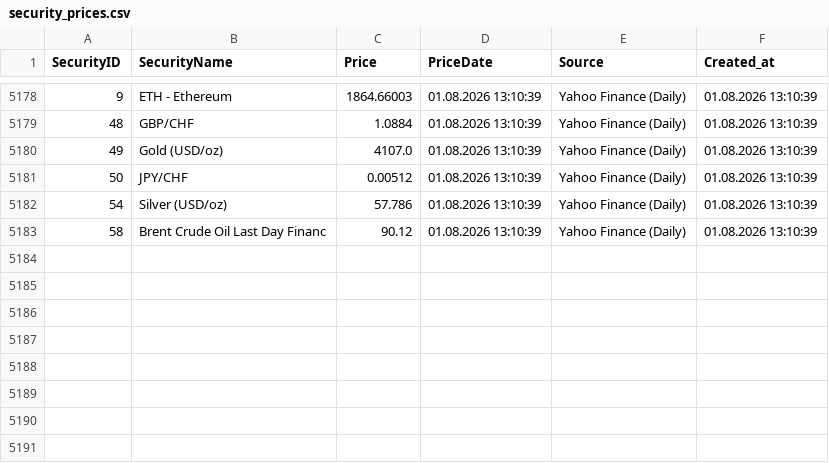
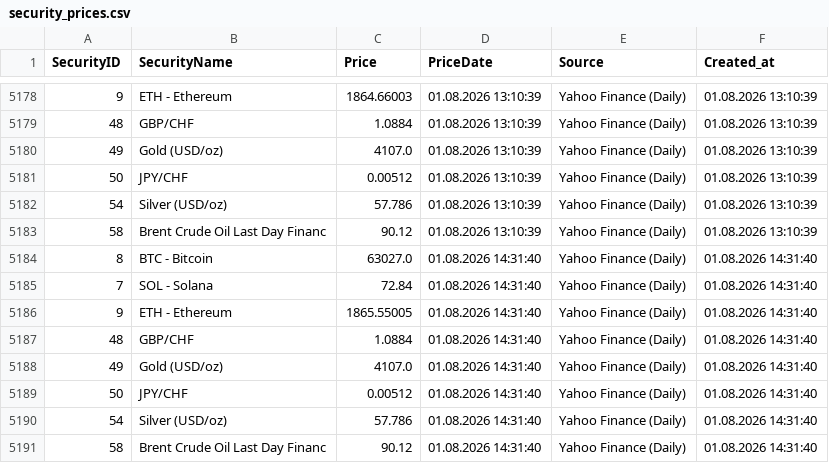
Before and after one commit to Munotstadt/securitydatacollector, a CSV file: data/security_prices.csv, drawn as a sheet; only a part is shown, gaps mark what is left out.

```diff
--- a/data/security_prices.csv
+++ b/data/security_prices.csv
@@ -5183 +5183,9 @@ SecurityID,SecurityName,Price,PriceDate,Source,Created_at
 58,Brent Crude Oil Last Day Financ,90.12,01.08.2026 13:10:39,Yahoo Finance (Daily),01.08.2026 13:10:39
+8,BTC - Bitcoin,63027.0,01.08.2026 14:31:40,Yahoo Finance (Daily),01.08.2026 14:31:40
+7,SOL - Solana,72.84,01.08.2026 14:31:40,Yahoo Finance (Daily),01.08.2026 14:31:40
+9,ETH - Ethereum,1865.55005,01.08.2026 14:31:40,Yahoo Finance (Daily),01.08.2026 14:31:40
+48,GBP/CHF,1.0884,01.08.2026 14:31:40,Yahoo Finance (Daily),01.08.2026 14:31:40
+49,Gold (USD/oz),4107.0,01.08.2026 14:31:40,Yahoo Finance (Daily),01.08.2026 14:31:40
+50,JPY/CHF,0.00512,01.08.2026 14:31:40,Yahoo Finance (Daily),01.08.2026 14:31:40
+54,Silver (USD/oz),57.786,01.08.2026 14:31:40,Yahoo Finance (Daily),01.08.2026 14:31:40
+58,Brent Crude Oil Last Day Financ,90.12,01.08.2026 14:31:40,Yahoo Finance (Daily),01.08.2026 14:31:40
```
Also changed, not shown: 1 other file.
